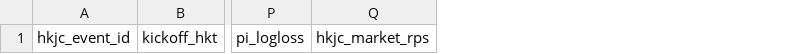
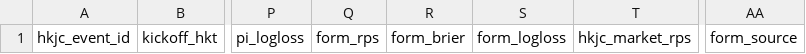
Before and after one commit to sargesticky-code/football-fast-tracker, a CSV file: data/evaluation_current.csv, drawn as a sheet; only a part is shown, gaps mark what is left out; the diff names each change by its address in the sheet, - before the commit and + after, or states it on an @@ line.

```diff
--- a/data/evaluation_current.csv
+++ b/data/evaluation_current.csv
+column Q, row 1: form_rps
+column R, row 1: form_brier
+column S, row 1: form_logloss
+column AA, row 1: form_source
```
Also changed, not shown: data/evaluation_summary.csv, data/prediction_archive.csv, 3 other files.
